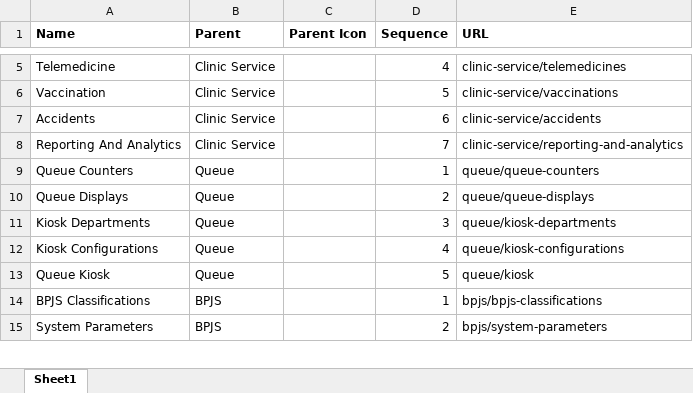
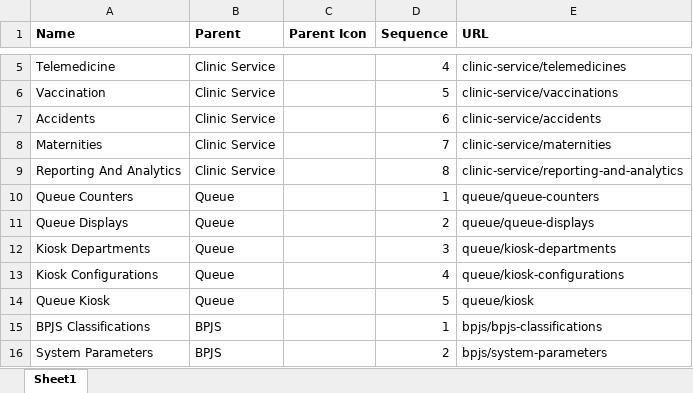
Before and after one commit to ragiit/McDermott, an Excel workbook: Import/Configurations/menu_template.xlsx, sheet Sheet1, drawn as a sheet; only a part is shown, gaps mark what is left out; values as stored, in another font and other column widths than the file's, no borders; table styles not drawn; addresses are those after the commit; the diff names each change by its address in the sheet, - before the commit and + after, or states it on an @@ line.

```diff
--- a/Import/Configurations/menu_template.xlsx (sheet Sheet1)
+++ b/Import/Configurations/menu_template.xlsx (sheet Sheet1)
+row 8: Maternities | Clinic Service |  | 7 | clinic-service/maternities
-D9 (Sequence): 7
+D9 (Sequence): 8
```
Also changed, not shown: Import/Configurations/group_menu_template.xlsx, 24 other files.
